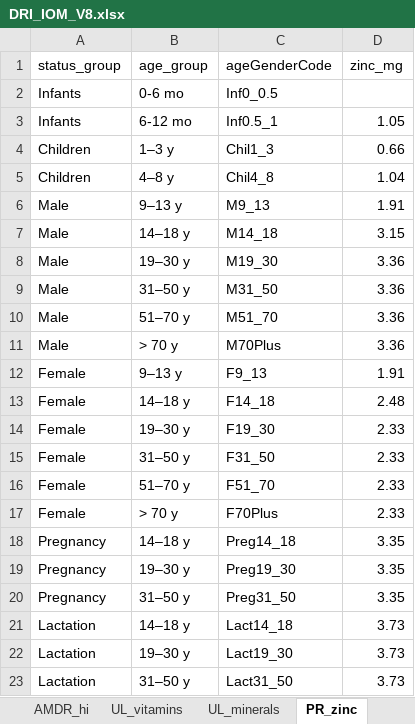
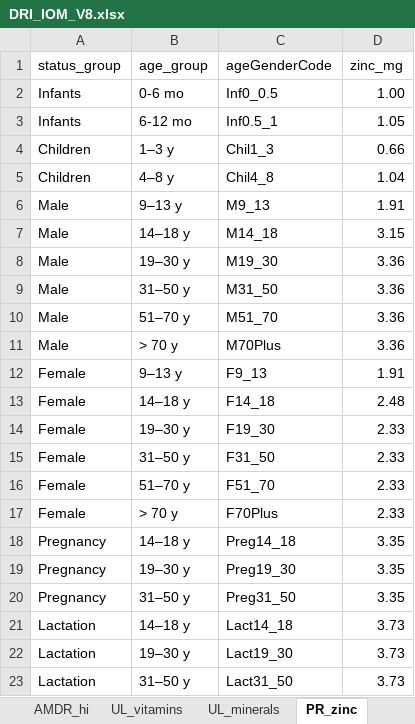
Before and after one commit to GeraldCNelson/nutmod, an Excel workbook: data-raw/NutrientData/nutrientDetails/DRI_IOM_V8.xlsx, sheet PR_zinc, drawn as a sheet; values as stored, in another font and other column widths than the file's, no borders; the diff names each change by its address in the sheet, - before the commit and + after, or states it on an @@ line.

```diff
--- a/data-raw/NutrientData/nutrientDetails/DRI_IOM_V8.xlsx (sheet PR_zinc)
+++ b/data-raw/NutrientData/nutrientDetails/DRI_IOM_V8.xlsx (sheet PR_zinc)
-D2 (zinc_mg): (empty)
+D2 (zinc_mg): 1.00
```
Also changed, not shown: data-raw/NutrientData/NutrientCodeLookup.xlsx, data-raw/NutrientData/nutrientDetails/IMPACTcodeLookup.xlsx, 16 other files.
